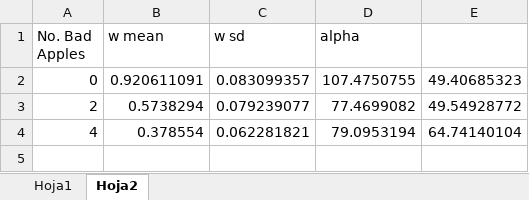
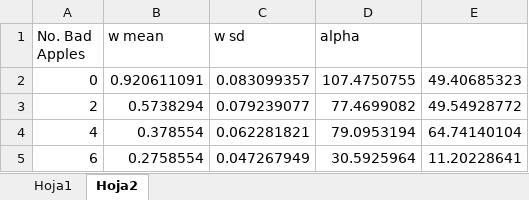
Before and after one commit to Slendercoder/DCL-DataAnalysis, an Excel workbook: Python codes/Sweeps/BadApples.xlsx, sheet Hoja2, drawn as a sheet; values as stored, in another font and other column widths than the file's, no borders; the diff names each change by its address in the sheet, - before the commit and + after, or states it on an @@ line.

```diff
--- a/Python codes/Sweeps/BadApples.xlsx (sheet Hoja2)
+++ b/Python codes/Sweeps/BadApples.xlsx (sheet Hoja2)
+row 5: 6 | 0.2758554 | 0.047267949 | 30.5925964 | 11.20228641
```
Also changed, not shown: sheet Hoja1, 14 other files.
